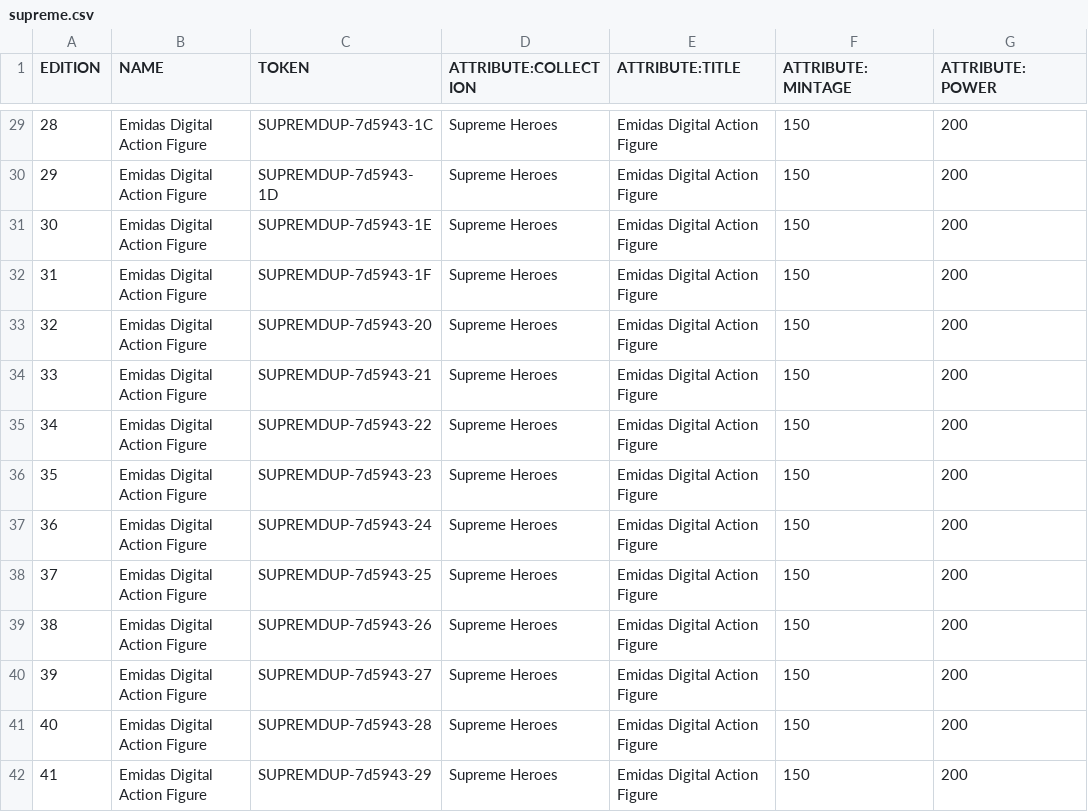
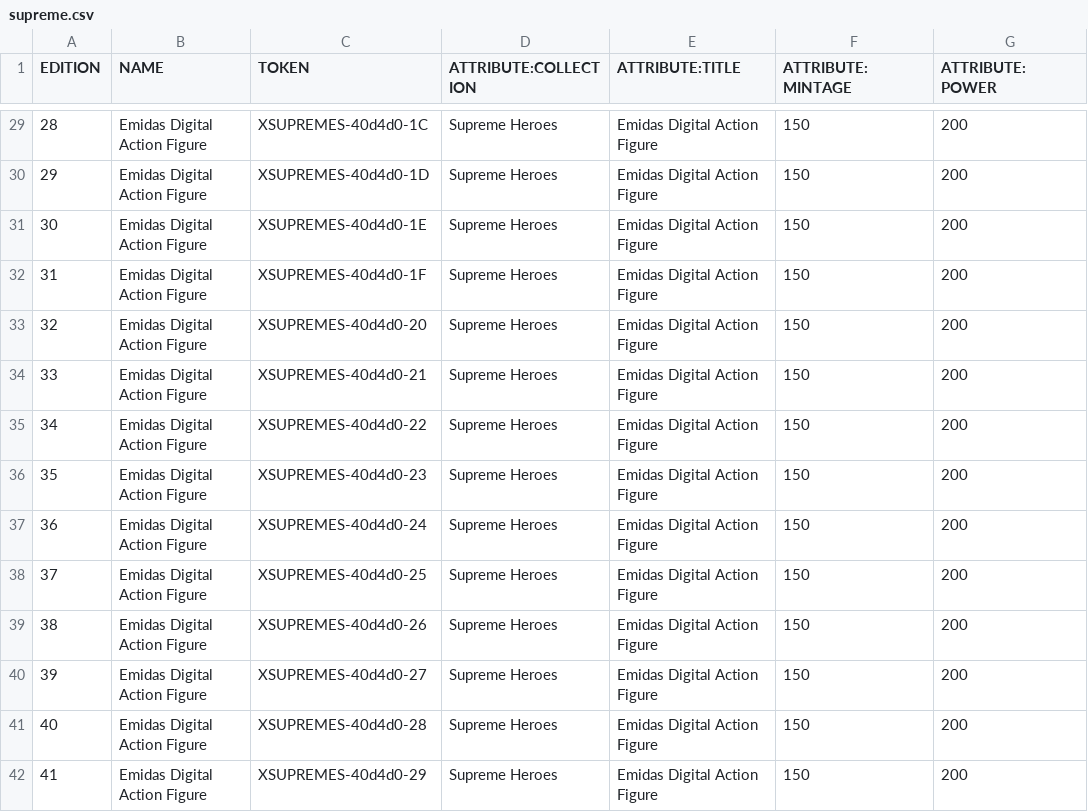
Before and after one commit to horizonnlabs/sc-gnogen-gng-mining-rs, a CSV file: scripts/data_devnet/supreme.csv, drawn as a sheet; only a part is shown, gaps mark what is left out; the diff covers the shown part only; the diff names each change by its address in the sheet, - before the commit and + after, or states it on an @@ line.

```diff
--- a/scripts/data_devnet/supreme.csv
+++ b/scripts/data_devnet/supreme.csv
-C29 (TOKEN): SUPREMDUP-7d5943-1C
+C29 (TOKEN): XSUPREMES-40d4d0-1C
-C30 (TOKEN): SUPREMDUP-7d5943-1D
+C30 (TOKEN): XSUPREMES-40d4d0-1D
-C31 (TOKEN): SUPREMDUP-7d5943-1E
+C31 (TOKEN): XSUPREMES-40d4d0-1E
-C32 (TOKEN): SUPREMDUP-7d5943-1F
+C32 (TOKEN): XSUPREMES-40d4d0-1F
-C33 (TOKEN): SUPREMDUP-7d5943-20
+C33 (TOKEN): XSUPREMES-40d4d0-20
-C34 (TOKEN): SUPREMDUP-7d5943-21
+C34 (TOKEN): XSUPREMES-40d4d0-21
-C35 (TOKEN): SUPREMDUP-7d5943-22
+C35 (TOKEN): XSUPREMES-40d4d0-22
-C36 (TOKEN): SUPREMDUP-7d5943-23
+C36 (TOKEN): XSUPREMES-40d4d0-23
-C37 (TOKEN): SUPREMDUP-7d5943-24
+C37 (TOKEN): XSUPREMES-40d4d0-24
-C38 (TOKEN): SUPREMDUP-7d5943-25
+C38 (TOKEN): XSUPREMES-40d4d0-25
-C39 (TOKEN): SUPREMDUP-7d5943-26
+C39 (TOKEN): XSUPREMES-40d4d0-26
-C40 (TOKEN): SUPREMDUP-7d5943-27
+C40 (TOKEN): XSUPREMES-40d4d0-27
-C41 (TOKEN): SUPREMDUP-7d5943-28
+C41 (TOKEN): XSUPREMES-40d4d0-28
-C42 (TOKEN): SUPREMDUP-7d5943-29
+C42 (TOKEN): XSUPREMES-40d4d0-29
```
Also changed, not shown: 135 edited cells elsewhere in this file, scripts/data_devnet/emidas.csv, 10 other files.
